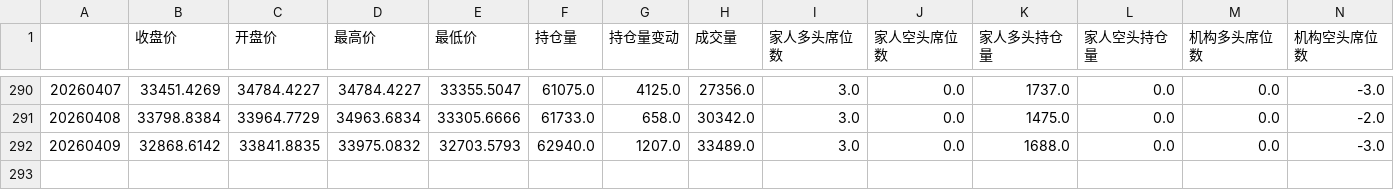
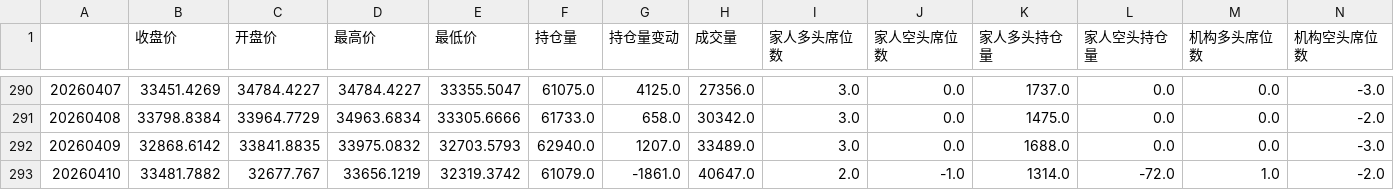
Before and after one commit to liuhengcnb/futures-charts, a CSV file: data/工业品-其他 多晶硅PS 行情图表数据.csv, drawn as a sheet; only a part is shown, gaps mark what is left out; rows hold the shown columns only; the diff names each change by its address in the sheet, - before the commit and + after, or states it on an @@ line.

```diff
--- a/data/工业品-其他 多晶硅PS 行情图表数据.csv
+++ b/data/工业品-其他 多晶硅PS 行情图表数据.csv
+row 293: 20260410 | 33481.7882 | 32677.767 | 33656.1219 | 32319.3742 | 61079.0 | -1861.0 | 40647.0 | 2.0 | -1.0 | 1314.0 | -72.0 | 1.0 | -2.0
```
Also changed, not shown: data/农产品-油脂油料 玉米C 行情图表数据.csv, data/农产品-软商品 棉花CF 行情图表数据.csv, 57 other files.
